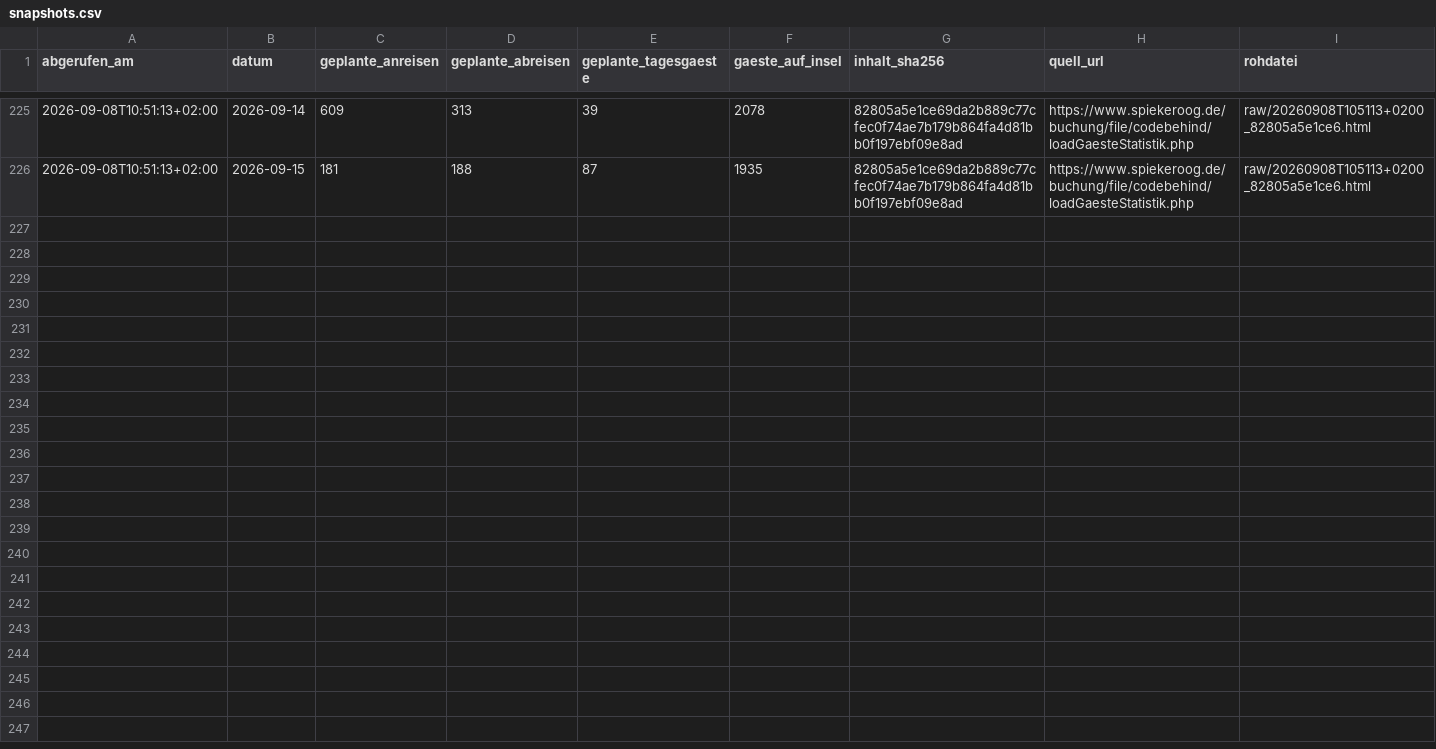
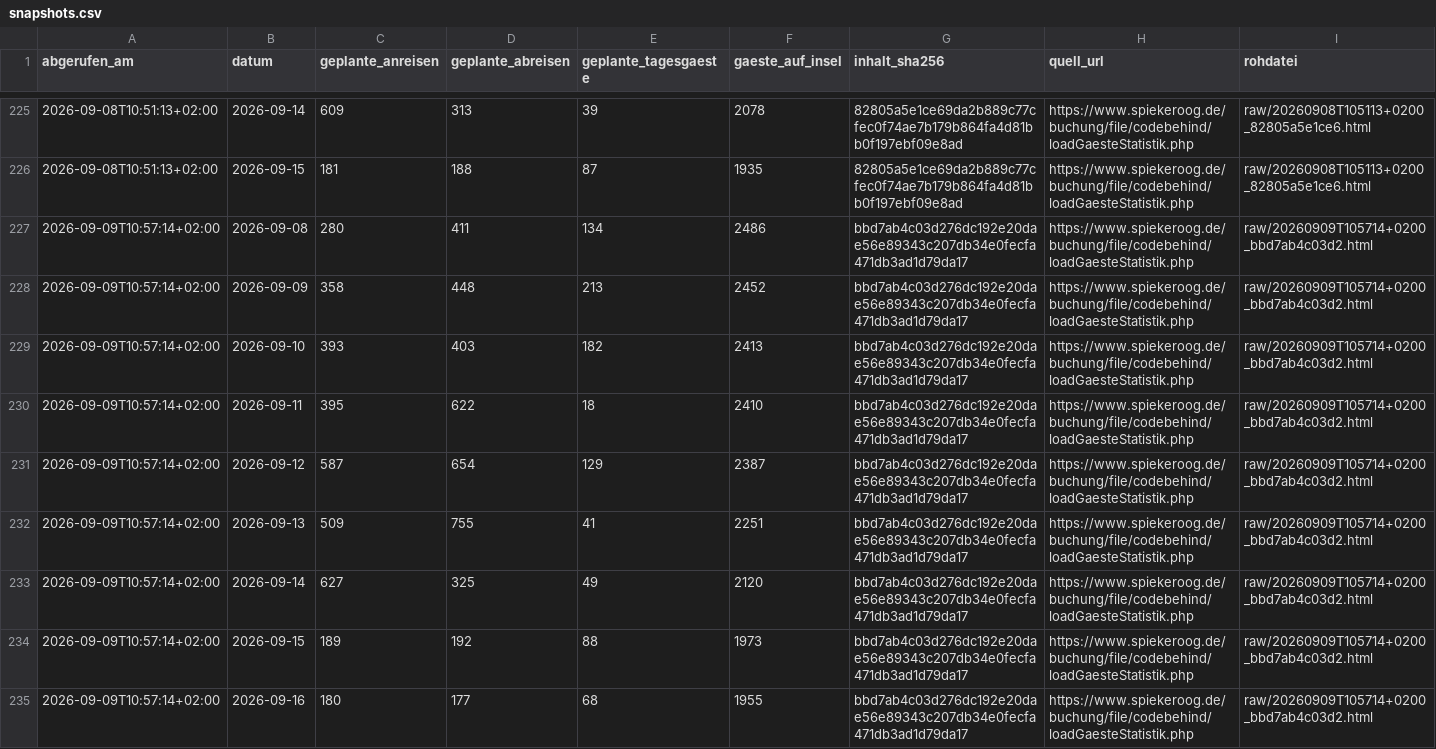
Before and after one commit to lleisner/spiekeroog-gaeste-archiv, a CSV file: archive/snapshots.csv, drawn as a sheet; only a part is shown, gaps mark what is left out; the diff names each change by its address in the sheet, - before the commit and + after, or states it on an @@ line.

```diff
--- a/archive/snapshots.csv
+++ b/archive/snapshots.csv
+row 227: 2026-09-09T10:57:14+02:00 | 2026-09-08 | 280 | 411 | 134 | 2486 | bbd7ab4c03d276dc192e20dae56e89343c207db34e0fecfa471db3ad1d79da17 | https://www.spiekeroog.de/buchung/file/codebehind/loadGaesteStatistik.php | raw/20260909T105714+0200_bbd7ab4c03d2.html
+row 228: 2026-09-09T10:57:14+02:00 | 2026-09-09 | 358 | 448 | 213 | 2452 | bbd7ab4c03d276dc192e20dae56e89343c207db34e0fecfa471db3ad1d79da17 | https://www.spiekeroog.de/buchung/file/codebehind/loadGaesteStatistik.php | raw/20260909T105714+0200_bbd7ab4c03d2.html
+row 229: 2026-09-09T10:57:14+02:00 | 2026-09-10 | 393 | 403 | 182 | 2413 | bbd7ab4c03d276dc192e20dae56e89343c207db34e0fecfa471db3ad1d79da17 | https://www.spiekeroog.de/buchung/file/codebehind/loadGaesteStatistik.php | raw/20260909T105714+0200_bbd7ab4c03d2.html
+row 230: 2026-09-09T10:57:14+02:00 | 2026-09-11 | 395 | 622 | 18 | 2410 | bbd7ab4c03d276dc192e20dae56e89343c207db34e0fecfa471db3ad1d79da17 | https://www.spiekeroog.de/buchung/file/codebehind/loadGaesteStatistik.php | raw/20260909T105714+0200_bbd7ab4c03d2.html
+row 231: 2026-09-09T10:57:14+02:00 | 2026-09-12 | 587 | 654 | 129 | 2387 | bbd7ab4c03d276dc192e20dae56e89343c207db34e0fecfa471db3ad1d79da17 | https://www.spiekeroog.de/buchung/file/codebehind/loadGaesteStatistik.php | raw/20260909T105714+0200_bbd7ab4c03d2.html
+row 232: 2026-09-09T10:57:14+02:00 | 2026-09-13 | 509 | 755 | 41 | 2251 | bbd7ab4c03d276dc192e20dae56e89343c207db34e0fecfa471db3ad1d79da17 | https://www.spiekeroog.de/buchung/file/codebehind/loadGaesteStatistik.php | raw/20260909T105714+0200_bbd7ab4c03d2.html
+row 233: 2026-09-09T10:57:14+02:00 | 2026-09-14 | 627 | 325 | 49 | 2120 | bbd7ab4c03d276dc192e20dae56e89343c207db34e0fecfa471db3ad1d79da17 | https://www.spiekeroog.de/buchung/file/codebehind/loadGaesteStatistik.php | raw/20260909T105714+0200_bbd7ab4c03d2.html
+row 234: 2026-09-09T10:57:14+02:00 | 2026-09-15 | 189 | 192 | 88 | 1973 | bbd7ab4c03d276dc192e20dae56e89343c207db34e0fecfa471db3ad1d79da17 | https://www.spiekeroog.de/buchung/file/codebehind/loadGaesteStatistik.php | raw/20260909T105714+0200_bbd7ab4c03d2.html
+row 235: 2026-09-09T10:57:14+02:00 | 2026-09-16 | 180 | 177 | 68 | 1955 | bbd7ab4c03d276dc192e20dae56e89343c207db34e0fecfa471db3ad1d79da17 | https://www.spiekeroog.de/buchung/file/codebehind/loadGaesteStatistik.php | raw/20260909T105714+0200_bbd7ab4c03d2.html
```
Also changed, not shown: archive/gaestestatistik.csv, archive/latest.csv, 1 other file.
